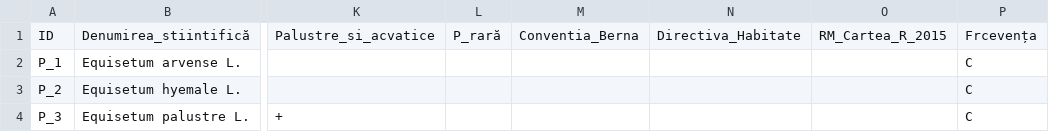
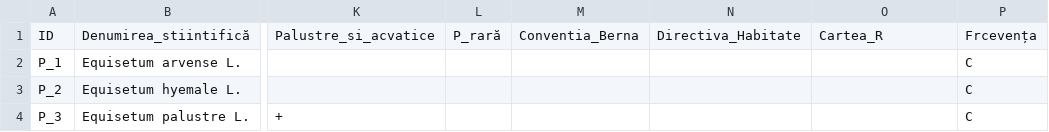
Before and after one commit to mihaimiron1/Institutul-de-Cercet-ri-i-Amenaj-ri-Silvice-ICAS-Project, a CSV file: data/plante_combinate.csv, drawn as a sheet; only a part is shown, gaps mark what is left out; the diff names each change by its address in the sheet, - before the commit and + after, or states it on an @@ line.

Commit message:
changes Cartea_R + aproape finis import species

```diff
--- a/data/plante_combinate.csv
+++ b/data/plante_combinate.csv
-O1: RM_Cartea_R_2015
+O1: Cartea_R
```
Also changed, not shown: 5 other files.
